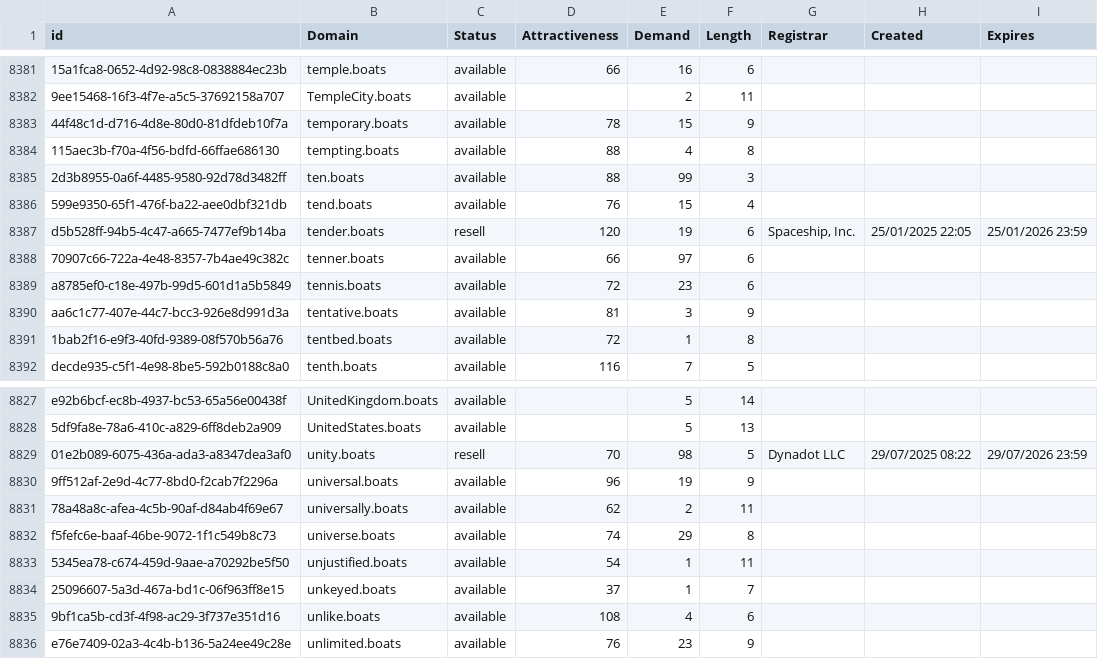
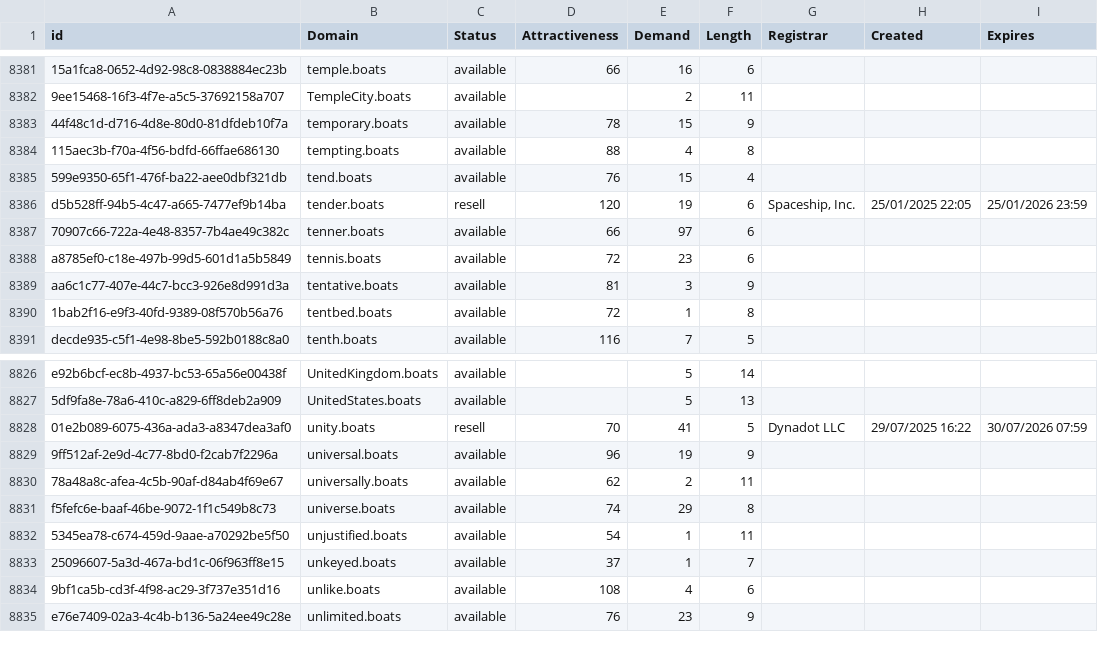
Before and after one commit to UniqueDomains/boats-oneword-domains, a CSV file: boats.csv, drawn as a sheet; only a part is shown, gaps mark what is left out; removed rows and columns are numbered as before the commit, all else as after; the diff names each change by its address in the sheet, - before the commit and + after, or states it on an @@ line.

Commit message:
Domains update

```diff
--- a/boats.csv
+++ b/boats.csv
-row 8385: 2d3b8955-0a6f-4485-9580-92d78d3482ff | ten.boats | available | 88 | 99 | 3
-E8828 (Demand): 98
+E8828 (Demand): 41
-H8828 (Created): 29/07/2025 08:22
+H8828 (Created): 29/07/2025 16:22
-I8828 (Expires): 29/07/2026 23:59
+I8828 (Expires): 30/07/2026 07:59
```
Also changed, not shown: 2 other files.
